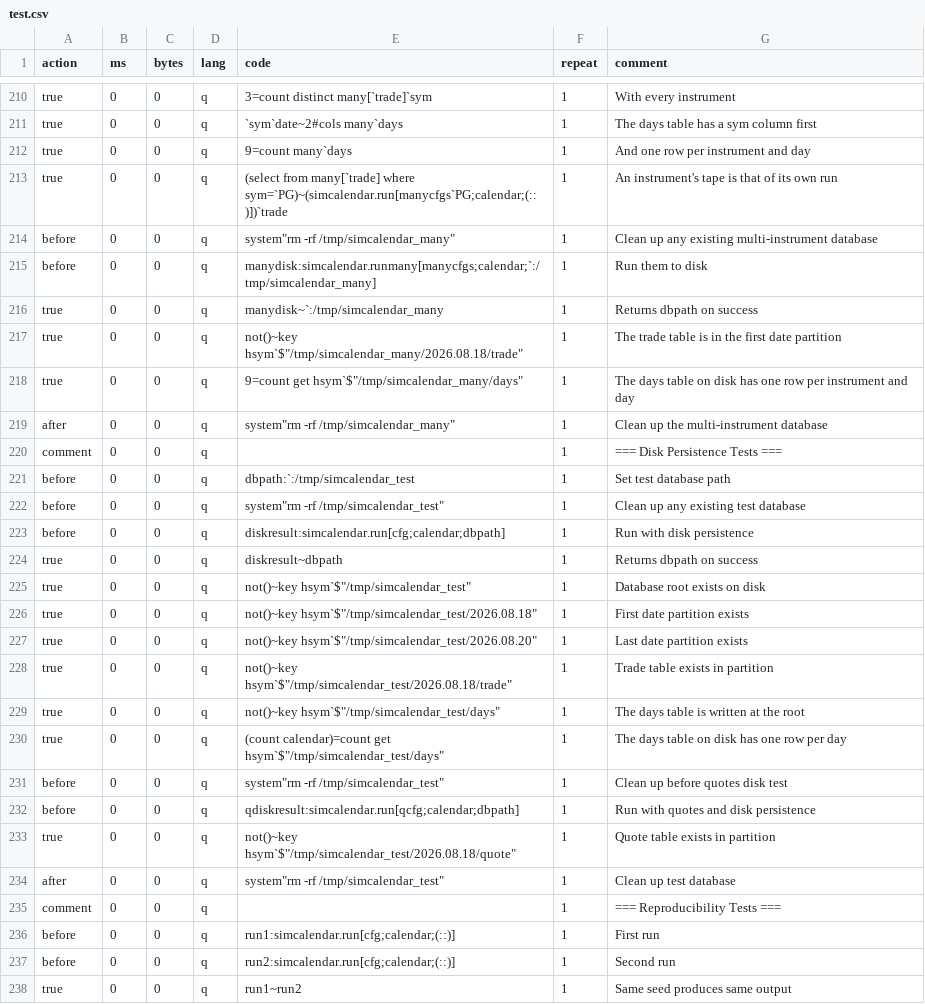
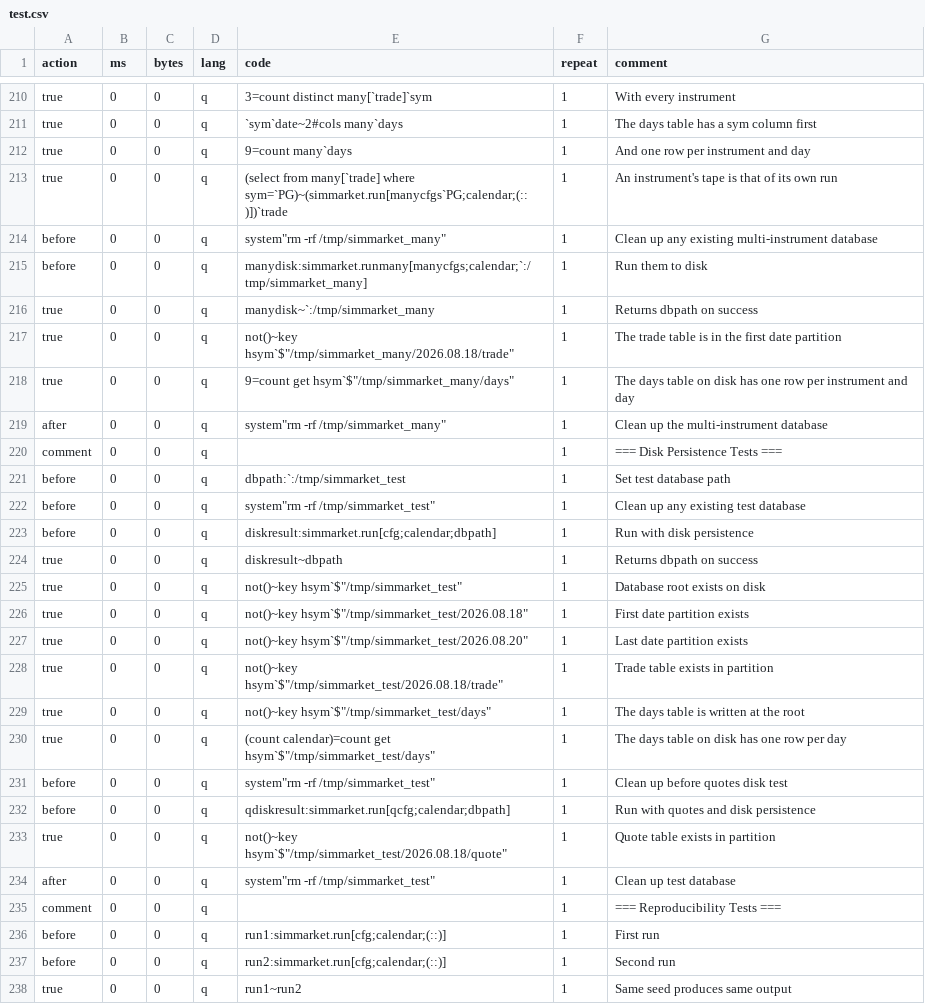
Before and after one commit to PhilSing24/kdbx-simtick, a CSV file: di/simmarket/test.csv (was di/simcalendar/test.csv), drawn as a sheet; only a part is shown, gaps mark what is left out; the diff covers the shown part only.

```diff
--- a/di/simcalendar/test.csv
+++ b/di/simmarket/test.csv
@@ -212,27 +212,27 @@ true,0,0,q,`sym`date~2#cols many`days,1,The days table has a sym column first
 true,0,0,q,9=count many`days,1,And one row per instrument and day
-true,0,0,q,(select from many[`trade] where sym=`PG)~(simcalendar.run[manycfgs`PG;calendar;(::)])`trade,1,An instrument's tape is that of its own run
-before,0,0,q,system"rm -rf /tmp/simcalendar_many",1,Clean up any existing multi-instrument database
-before,0,0,q,manydisk:simcalendar.runmany[manycfgs;calendar;`:/tmp/simcalendar_many],1,Run them to disk
-true,0,0,q,manydisk~`:/tmp/simcalendar_many,1,Returns dbpath on success
-true,0,0,q,not()~key hsym`$"/tmp/simcalendar_many/2026.08.18/trade",1,The trade table is in the first date partition
-true,0,0,q,9=count get hsym`$"/tmp/simcalendar_many/days",1,The days table on disk has one row per instrument and day
-after,0,0,q,system"rm -rf /tmp/simcalendar_many",1,Clean up the multi-instrument database
+true,0,0,q,(select from many[`trade] where sym=`PG)~(simmarket.run[manycfgs`PG;calendar;(::)])`trade,1,An instrument's tape is that of its own run
+before,0,0,q,system"rm -rf /tmp/simmarket_many",1,Clean up any existing multi-instrument database
+before,0,0,q,manydisk:simmarket.runmany[manycfgs;calendar;`:/tmp/simmarket_many],1,Run them to disk
+true,0,0,q,manydisk~`:/tmp/simmarket_many,1,Returns dbpath on success
+true,0,0,q,not()~key hsym`$"/tmp/simmarket_many/2026.08.18/trade",1,The trade table is in the first date partition
+true,0,0,q,9=count get hsym`$"/tmp/simmarket_many/days",1,The days table on disk has one row per instrument and day
+after,0,0,q,system"rm -rf /tmp/simmarket_many",1,Clean up the multi-instrument database
 comment,0,0,q,,1,=== Disk Persistence Tests ===
-before,0,0,q,dbpath:`:/tmp/simcalendar_test,1,Set test database path
-before,0,0,q,system"rm -rf /tmp/simcalendar_test",1,Clean up any existing test database
-before,0,0,q,diskresult:simcalendar.run[cfg;calendar;dbpath],1,Run with disk persistence
+before,0,0,q,dbpath:`:/tmp/simmarket_test,1,Set test database path
+before,0,0,q,system"rm -rf /tmp/simmarket_test",1,Clean up any existing test database
+before,0,0,q,diskresult:simmarket.run[cfg;calendar;dbpath],1,Run with disk persistence
 true,0,0,q,diskresult~dbpath,1,Returns dbpath on success
-true,0,0,q,not()~key hsym`$"/tmp/simcalendar_test",1,Database root exists on disk
-true,0,0,q,not()~key hsym`$"/tmp/simcalendar_test/2026.08.18",1,First date partition exists
-true,0,0,q,not()~key hsym`$"/tmp/simcalendar_test/2026.08.20",1,Last date partition exists
-true,0,0,q,not()~key hsym`$"/tmp/simcalendar_test/2026.08.18/trade",1,Trade table exists in partition
-true,0,0,q,not()~key hsym`$"/tmp/simcalendar_test/days",1,The days table is written at the root
-true,0,0,q,(count calendar)=count get hsym`$"/tmp/simcalendar_test/days",1,The days table on disk has one row per day
-before,0,0,q,system"rm -rf /tmp/simcalendar_test",1,Clean up before quotes disk test
-before,0,0,q,qdiskresult:simcalendar.run[qcfg;calendar;dbpath],1,Run with quotes and disk persistence
-true,0,0,q,not()~key hsym`$"/tmp/simcalendar_test/2026.08.18/quote",1,Quote table exists in partition
-after,0,0,q,system"rm -rf /tmp/simcalendar_test",1,Clean up test database
+true,0,0,q,not()~key hsym`$"/tmp/simmarket_test",1,Database root exists on disk
+true,0,0,q,not()~key hsym`$"/tmp/simmarket_test/2026.08.18",1,First date partition exists
+true,0,0,q,not()~key hsym`$"/tmp/simmarket_test/2026.08.20",1,Last date partition exists
+true,0,0,q,not()~key hsym`$"/tmp/simmarket_test/2026.08.18/trade",1,Trade table exists in partition
+true,0,0,q,not()~key hsym`$"/tmp/simmarket_test/days",1,The days table is written at the root
+true,0,0,q,(count calendar)=count get hsym`$"/tmp/simmarket_test/days",1,The days table on disk has one row per day
+before,0,0,q,system"rm -rf /tmp/simmarket_test",1,Clean up before quotes disk test
+before,0,0,q,qdiskresult:simmarket.run[qcfg;calendar;dbpath],1,Run with quotes and disk persistence
+true,0,0,q,not()~key hsym`$"/tmp/simmarket_test/2026.08.18/quote",1,Quote table exists in partition
+after,0,0,q,system"rm -rf /tmp/simmarket_test",1,Clean up test database
 comment,0,0,q,,1,=== Reproducibility Tests ===
-before,0,0,q,run1:simcalendar.run[cfg;calendar;(::)],1,First run
-before,0,0,q,run2:simcalendar.run[cfg;calendar;(::)],1,Second run
+before,0,0,q,run1:simmarket.run[cfg;calendar;(::)],1,First run
+before,0,0,q,run2:simmarket.run[cfg;calendar;(::)],1,Second run
 true,0,0,q,run1~run2,1,Same seed produces same output
```
Also changed, not shown: 66 edited cells elsewhere in this file, 15 other files.
